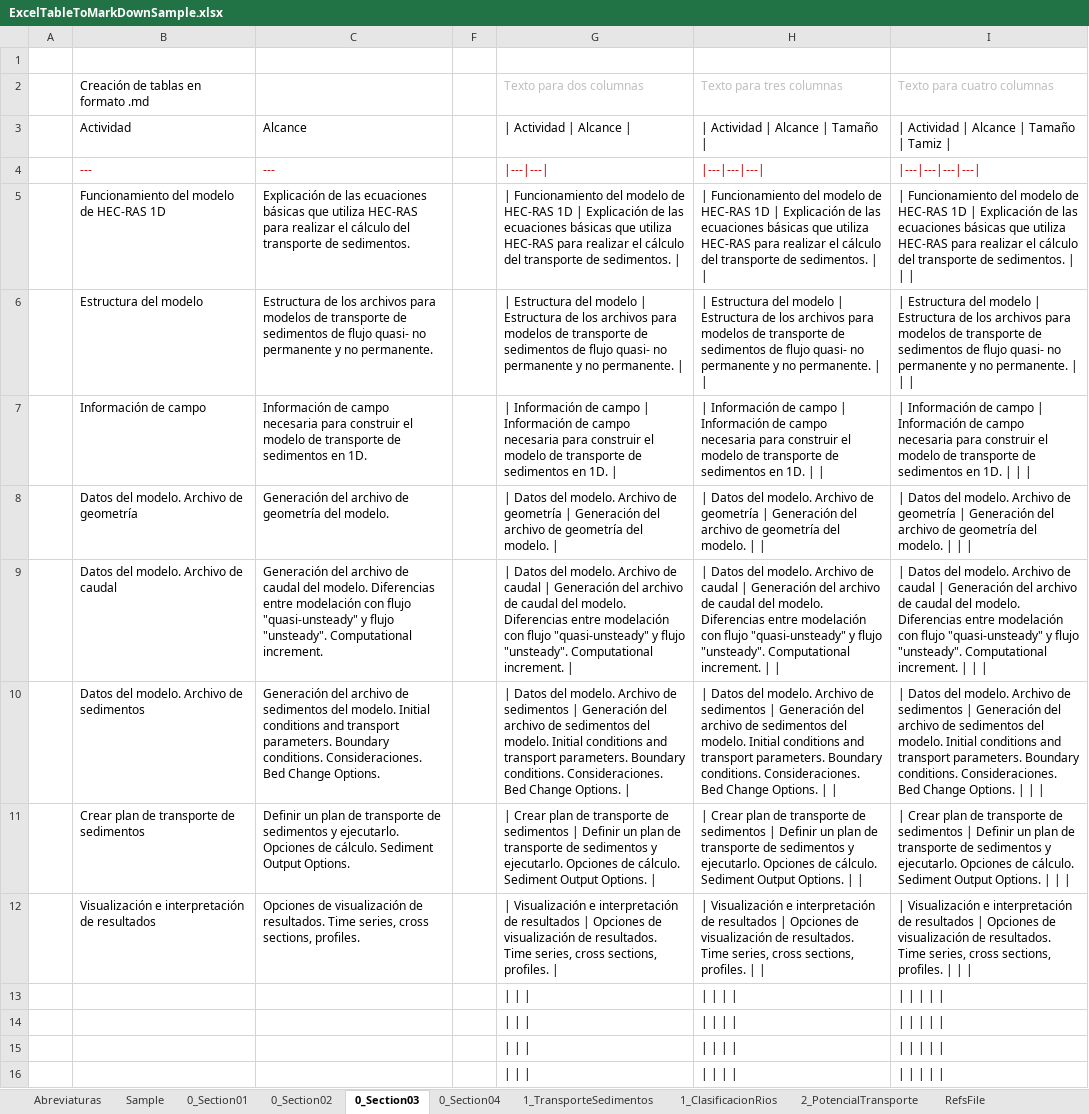
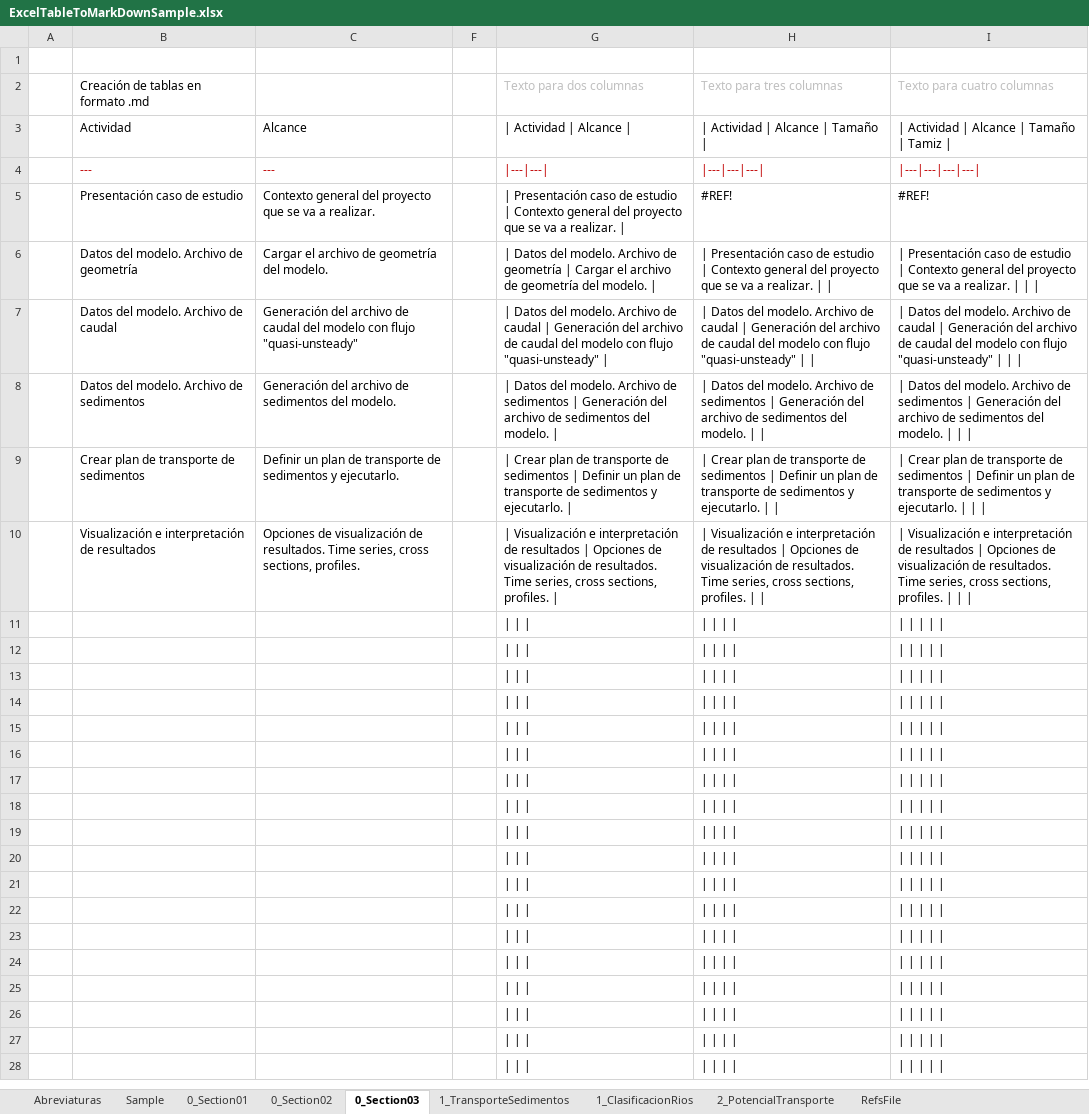
Before and after one commit to mflatouche/M.TSED, an Excel workbook: ExcelTableToMarkDownSample.xlsx, sheet 0_Section03, drawn as a sheet; only a part is shown; the shorter side is filled out with more unchanged rows; values as stored, in another font and other column widths than the file's, no borders; removed rows and columns are numbered as before the commit, all else as after; the diff names each change by its address in the sheet, - before the commit and + after, or states it on an @@ line.

```diff
--- a/ExcelTableToMarkDownSample.xlsx (sheet 0_Section03)
+++ b/ExcelTableToMarkDownSample.xlsx (sheet 0_Section03)
-sheet tab: 0_Section04
-row 5:  | Funcionamiento del modelo de HEC-RAS 1D | Explicación de las ecuaciones básicas que utiliza HEC-RAS para realizar el cálculo del transporte de sedimentos. |  | | Funcionamiento del modelo de HEC-RAS 1D | Explicación de las ecuaciones básicas que utiliza HEC-RAS para realizar el cálculo del transporte de sedimentos. | | | Funcionamiento del modelo de HEC-RAS 1D | Explicación de las ecuaciones básicas que utiliza HEC-RAS para realizar el cálculo del transporte de sedimentos. | | | | Funcionamiento del modelo de HEC-RAS 1D | Explicación de las ecuaciones básicas que utiliza HEC-RAS para realizar el cálculo del transporte de sedimentos.
-row 6:  | Estructura del modelo | Estructura de los archivos para modelos de transporte de sedimentos de flujo quasi- no permanente y no permanente. |  | | Estructura del modelo | Estructura de los archivos para modelos de transporte de sedimentos de flujo quasi- no permanente y no permanente. | | | Estructura del modelo | Estructura de los archivos para modelos de transporte de sedimentos de flujo quasi- no permanente y no permanente. | | | | Estructura del modelo | Estructura de los archivos para modelos de transporte de sedimentos de flujo quasi- no permanente y no permanente.
-row 7:  | Información de campo | Información de campo necesaria para construir el modelo de transporte de sedimentos en 1D. |  | | Información de campo | Información de campo necesaria para construir el modelo de transporte de sedimentos en 1D. | | | Información de campo | Información de campo necesaria para construir el modelo de transporte de sedimentos en 1D. | | | | Información de campo | Información de campo necesaria para construir el modelo de transporte de sedimentos en 1D.
+row 5:  | Presentación caso de estudio | Contexto general del proyecto que se va a realizar. |  | | Presentación caso de estudio | Contexto general del proyecto que se va a realizar. | | #REF! | #REF!
-C6: Generación del archivo de geometría del modelo.
+C6: Cargar el archivo de geometría del modelo.
-G6: …geometría | Generación del archivo de…
+G6: …geometría | Cargar el archivo de…
-H6: | Datos del modelo. Archivo de geometría | Generación del archivo de geometría del modelo. | |
+H6: | Presentación caso de estudio | Contexto general del proyecto que se va a realizar. | |
-I6: | Datos del modelo. Archivo de geometría | Generación del archivo de geometría del modelo. | |…
+I6: | Presentación caso de estudio | Contexto general del proyecto que se va a realizar. | |…
-C7: …caudal del modelo. Diferencias entre modelación con flujo "quasi-unsteady" y flujo "unsteady". Computational increment.
+C7: …caudal del modelo con flujo "quasi-unsteady"
-G7: …caudal del modelo. Diferencias entre modelación con flujo "quasi-unsteady" y flujo "unsteady". Computational increment. |
+G7: …caudal del modelo con flujo "quasi-unsteady" |
-H7: …caudal del modelo. Diferencias entre modelación con flujo "quasi-unsteady" y flujo "unsteady". Computational increment. | |
+H7: …caudal del modelo con flujo "quasi-unsteady" | |
-I7: …caudal del modelo. Diferencias entre modelación con flujo "quasi-unsteady" y flujo "unsteady". Computational increment. | |…
+I7: …caudal del modelo con flujo "quasi-unsteady" | |…
-C8: …del modelo. Initial conditions and transport parameters. Boundary conditions. Consideraciones. Bed Change Options.
+C8: …del modelo.
-G8: …del modelo. Initial conditions and transport parameters. Boundary conditions. Consideraciones. Bed Change Options. |
+G8: …del modelo. |
-H8: …del modelo. Initial conditions and transport parameters. Boundary conditions. Consideraciones. Bed Change Options. | |
+H8: …del modelo. | |
-I8: …del modelo. Initial conditions and transport parameters. Boundary conditions. Consideraciones. Bed Change Options. | |…
+I8: …del modelo. | |…
-C9: …y ejecutarlo. Opciones de cálculo. Sediment Output Options.
+C9: …y ejecutarlo.
-G9: …y ejecutarlo. Opciones de cálculo. Sediment Output Options. |
+G9: …y ejecutarlo. |
-H9: …y ejecutarlo. Opciones de cálculo. Sediment Output Options. | |
+H9: …y ejecutarlo. | |
-I9: …y ejecutarlo. Opciones de cálculo. Sediment Output Options. | |…
+I9: …y ejecutarlo. | |…
+row 11: (empty)
+row 12: (empty)
```
Also changed, not shown: sheet 0_Section02, sheet 0_Section01, formulas that keep their value, 3 other files.
